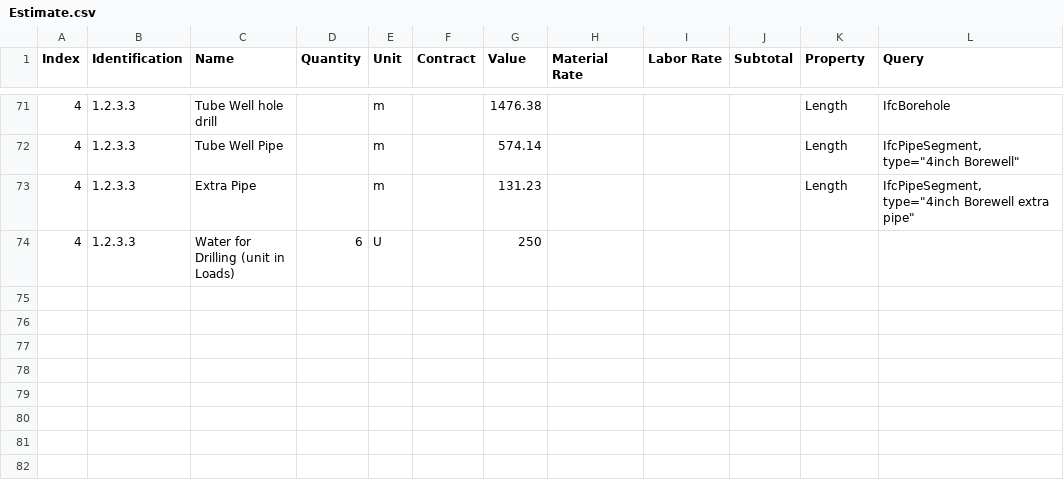
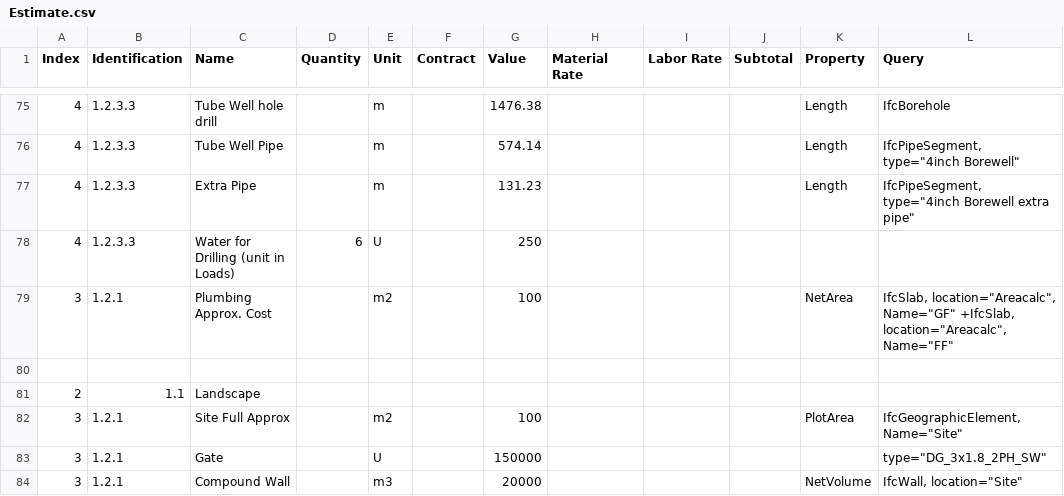
Before and after one commit to Arunarchitect/ManilalIFC, a CSV file: schedules/Estimate.csv, drawn as a sheet; only a part is shown, gaps mark what is left out; the diff covers the shown part only.

Commit message:
added new estimates

```diff
--- a/schedules/Estimate.csv
+++ b/schedules/Estimate.csv
@@ -75 +79,7 @@ Index,Identification,Name,Quantity,Unit,Contract,Value,Material Rate,Labor Rate,
 4,1.2.3.3,Water for Drilling (unit in Loads),6,U,,250,,,,,
+3,1.2.1,Plumbing Approx. Cost,,m2,,100,,,,NetArea,"IfcSlab, location=""Areacalc"", Name=""GF"" +IfcSlab, location=""Areacalc"", Name=""FF"""
+,,,,,,,,,,,
+2,1.1,Landscape,,,,,,,,,
+3,1.2.1,Site Full Approx,,m2,,100,,,,PlotArea,"IfcGeographicElement, Name=""Site"""
+3,1.2.1,Gate,,U,,150000,,,,,"type=""DG_3x1.8_2PH_SW"""
+3,1.2.1,Compound Wall,,m3,,20000,,,,NetVolume,"IfcWall, location=""Site"""
```
Also changed, not shown: 10 added rows and 24 edited cells elsewhere in this file, schedules/Compare.csv, schedules/document.csv, 4 other files.
